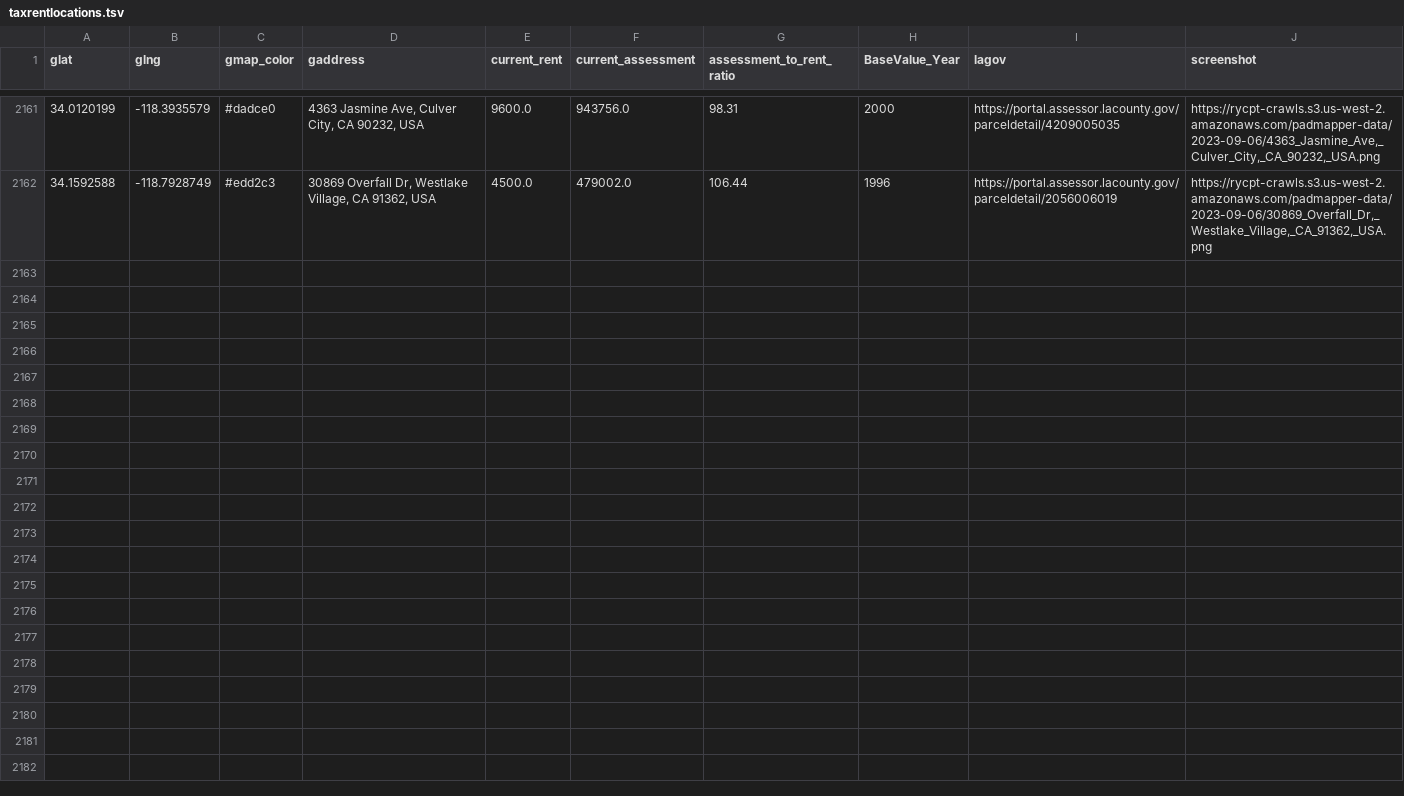
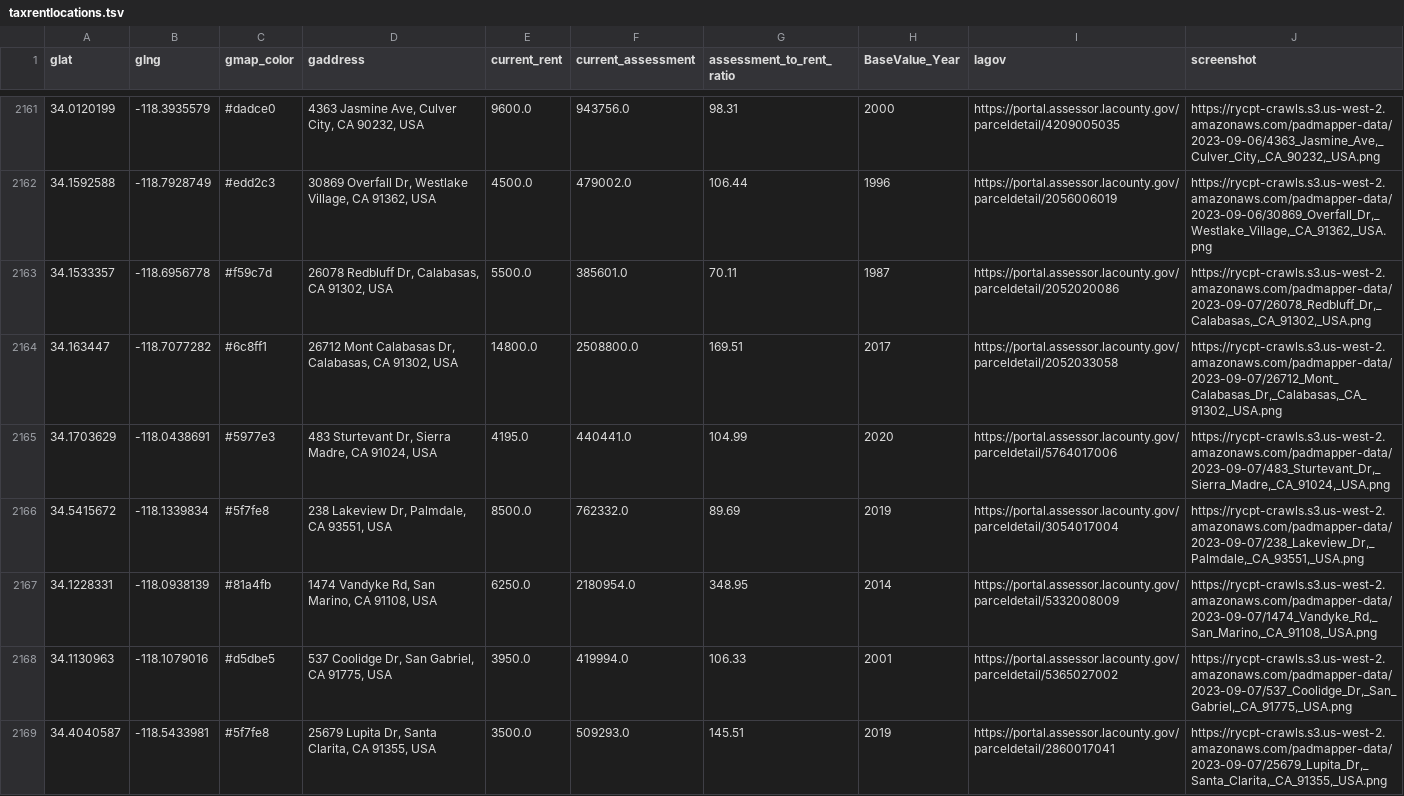
Before and after one commit to rcompton/ryancompton.net, a TSV file: assets/taxrentlocations.tsv, drawn as a sheet; only a part is shown, gaps mark what is left out; the diff covers the shown part only.

```diff
--- a/assets/taxrentlocations.tsv
+++ b/assets/taxrentlocations.tsv
@@ -2162 +2162,8 @@ glat	glng	gmap_color	gaddress	current_rent	current_assessment	assessment_to_rent
 34.1592588	-118.7928749	#edd2c3	30869 Overfall Dr, Westlake Village, CA 91362, USA	4500.0	479002.0	106.44	1996	https://portal.assessor.lacounty.gov/parceldetail/2056006019	https://rycpt-crawls.s3.us-west-2.amazonaws.com/padmapper-data/2023-09-06/30869_Overfall_Dr,_Westlake_Village,_CA_91362,_USA.png
+34.1533357	-118.6956778	#f59c7d	26078 Redbluff Dr, Calabasas, CA 91302, USA	5500.0	385601.0	70.11	1987	https://portal.assessor.lacounty.gov/parceldetail/2052020086	https://rycpt-crawls.s3.us-west-2.amazonaws.com/padmapper-data/2023-09-07/26078_Redbluff_Dr,_Calabasas,_CA_91302,_USA.png
+34.163447	-118.7077282	#6c8ff1	26712 Mont Calabasas Dr, Calabasas, CA 91302, USA	14800.0	2508800.0	169.51	2017	https://portal.assessor.lacounty.gov/parceldetail/2052033058	https://rycpt-crawls.s3.us-west-2.amazonaws.com/padmapper-data/2023-09-07/26712_Mont_Calabasas_Dr,_Calabasas,_CA_91302,_USA.png
+34.1703629	-118.0438691	#5977e3	483 Sturtevant Dr, Sierra Madre, CA 91024, USA	4195.0	440441.0	104.99	2020	https://portal.assessor.lacounty.gov/parceldetail/5764017006	https://rycpt-crawls.s3.us-west-2.amazonaws.com/padmapper-data/2023-09-07/483_Sturtevant_Dr,_Sierra_Madre,_CA_91024,_USA.png
+34.5415672	-118.1339834	#5f7fe8	238 Lakeview Dr, Palmdale, CA 93551, USA	8500.0	762332.0	89.69	2019	https://portal.assessor.lacounty.gov/parceldetail/3054017004	https://rycpt-crawls.s3.us-west-2.amazonaws.com/padmapper-data/2023-09-07/238_Lakeview_Dr,_Palmdale,_CA_93551,_USA.png
+34.1228331	-118.0938139	#81a4fb	1474 Vandyke Rd, San Marino, CA 91108, USA	6250.0	2180954.0	348.95	2014	https://portal.assessor.lacounty.gov/parceldetail/5332008009	https://rycpt-crawls.s3.us-west-2.amazonaws.com/padmapper-data/2023-09-07/1474_Vandyke_Rd,_San_Marino,_CA_91108,_USA.png
+34.1130963	-118.1079016	#d5dbe5	537 Coolidge Dr, San Gabriel, CA 91775, USA	3950.0	419994.0	106.33	2001	https://portal.assessor.lacounty.gov/parceldetail/5365027002	https://rycpt-crawls.s3.us-west-2.amazonaws.com/padmapper-data/2023-09-07/537_Coolidge_Dr,_San_Gabriel,_CA_91775,_USA.png
+34.4040587	-118.5433981	#5f7fe8	25679 Lupita Dr, Santa Clarita, CA 91355, USA	3500.0	509293.0	145.51	2019	https://portal.assessor.lacounty.gov/parceldetail/2860017041	https://rycpt-crawls.s3.us-west-2.amazonaws.com/padmapper-data/2023-09-07/25679_Lupita_Dr,_Santa_Clarita,_CA_91355,_USA.png
```
Also changed, not shown: 7 added rows elsewhere in this file, 2 other files.
